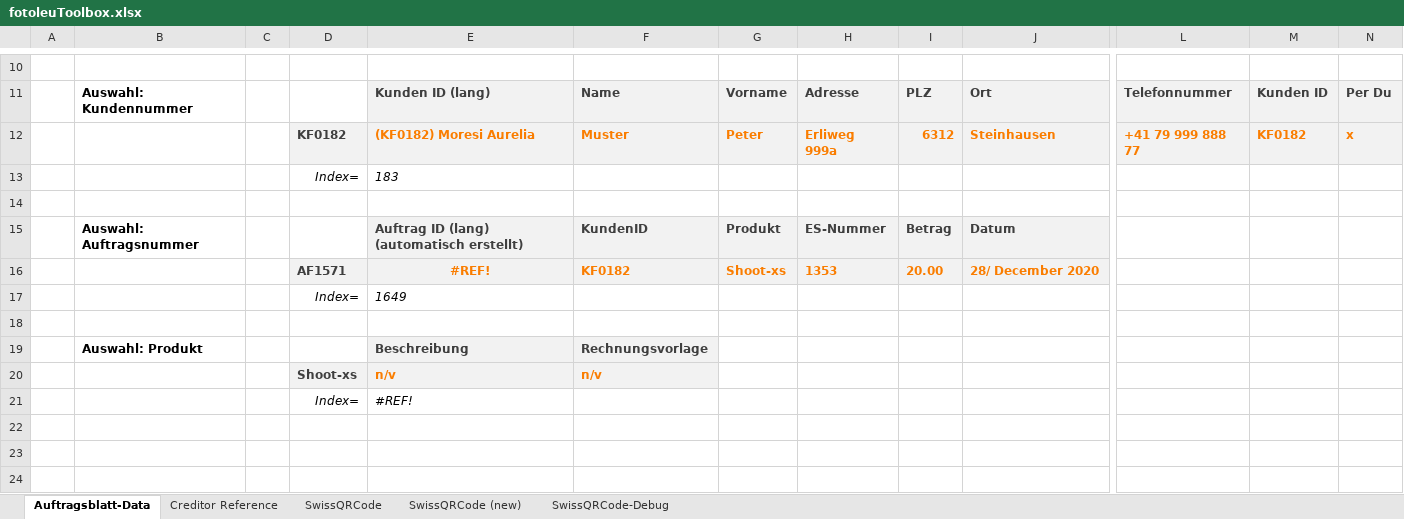
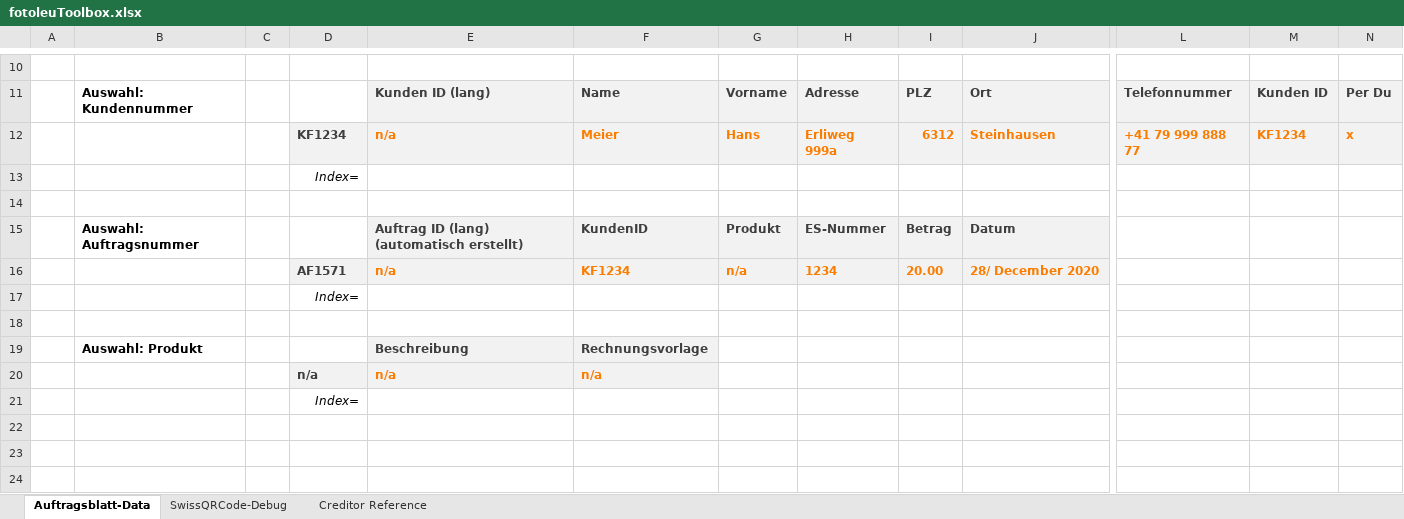
Before and after one commit to ImfeldC/fotoleuToolbox, an Excel workbook: fotoleuToolbox.xlsx, sheet Auftragsblatt-Data, drawn as a sheet; only a part is shown, gaps mark what is left out; values as stored, in another font and other column widths than the file's, no borders; table styles not drawn; removed rows and columns are numbered as before the commit, all else as after; rows hold the shown columns only; the diff covers the shown part only; the diff names each change by its address in the sheet, - before the commit and + after, or states it on an @@ line.

Commit message:
clean-up test excel sheet

```diff
--- a/fotoleuToolbox.xlsx (sheet Auftragsblatt-Data)
+++ b/fotoleuToolbox.xlsx (sheet Auftragsblatt-Data)
@@ sheet tab hidden: SwissQRCode @@
-sheet tab: SwissQRCode (new)
@@ sheet tab order changed: Auftragsblatt-Data | SwissQRCode-Debug | Creditor Reference @@
-D12: KF0182
+D12: KF1234
-E12: (KF0182) Moresi Aurelia
+E12: n/a
-F12: Muster
+F12: Meier
-G12: Peter
+G12: Hans
-M12: KF0182
+M12: KF1234
-E13: 183
+E13: (empty)
-row 16:  |  |  | AF1571 | #REF! | KF0182 | Shoot-xs | 1353 | 20.00 | 28/ December 2020
-row 17:  |  |  | Index= | 1649
+row 16:  |  |  | AF1571 | n/a | KF1234 | n/a | 1234 | 20.00 | 28/ December 2020
+row 17:  |  |  | Index=
-row 20:  |  |  | Shoot-xs | n/v | n/v
-row 21:  |  |  | Index= | #REF!
+row 20:  |  |  | n/a | n/a | n/a
+row 21:  |  |  | Index=
```
Also changed, not shown: 25 added rows, 1 removed row and 19 edited cells elsewhere in this sheet, sheet SwissQRCode-Debug, formulas that keep their value, charts or pictures, 1 other file.
